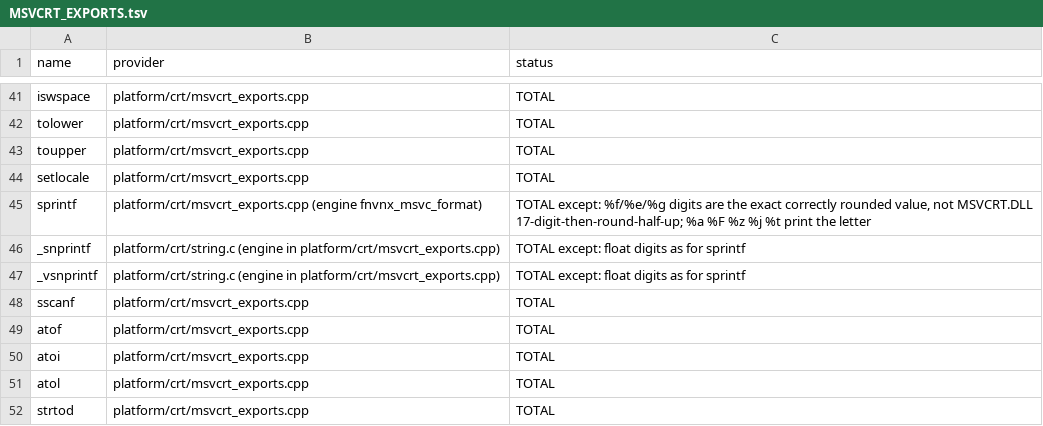
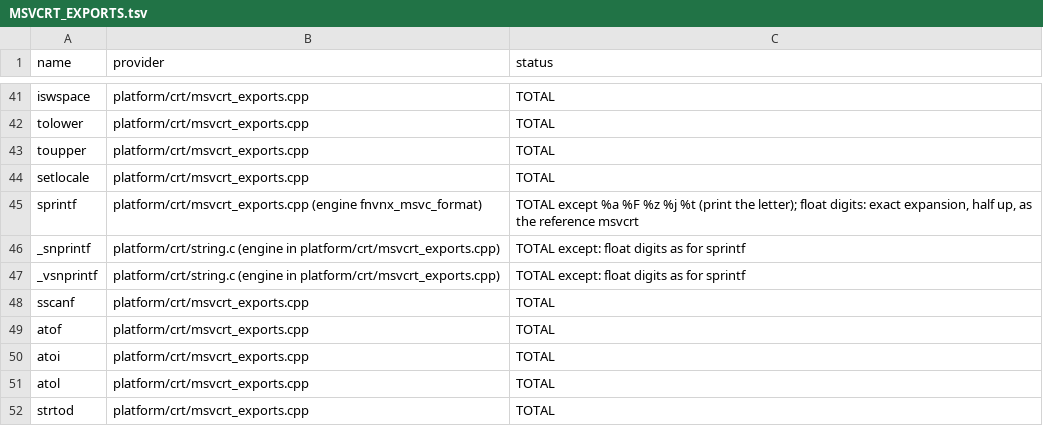
Before and after one commit to toadharvard/nx-agent, a TSV file: ports/fnv-nx/platform/crt/MSVCRT_EXPORTS.tsv, drawn as a sheet; only a part is shown, gaps mark what is left out.

```diff
--- a/ports/fnv-nx/platform/crt/MSVCRT_EXPORTS.tsv
+++ b/ports/fnv-nx/platform/crt/MSVCRT_EXPORTS.tsv
@@ -44,3 +44,3 @@ toupper	platform/crt/msvcrt_exports.cpp	TOTAL
 setlocale	platform/crt/msvcrt_exports.cpp	TOTAL
-sprintf	platform/crt/msvcrt_exports.cpp (engine fnvnx_msvc_format)	TOTAL except: %f/%e/%g digits are the exact correctly rounded value, not MSVCRT.DLL 17-digit-then-round-half-up; %a %F %z %j %t print the letter
+sprintf	platform/crt/msvcrt_exports.cpp (engine fnvnx_msvc_format)	TOTAL except %a %F %z %j %t (print the letter); float digits: exact expansion, half up, as the reference msvcrt
 _snprintf	platform/crt/string.c (engine in platform/crt/msvcrt_exports.cpp)	TOTAL except: float digits as for sprintf
```
Also changed, not shown: 2 other files.
